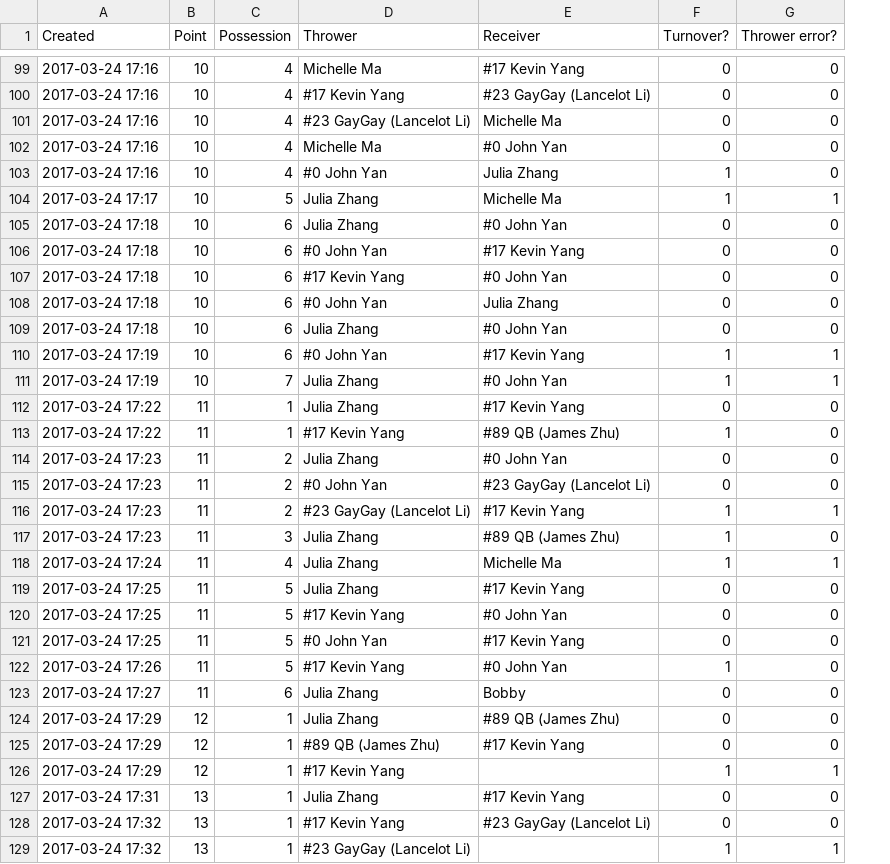
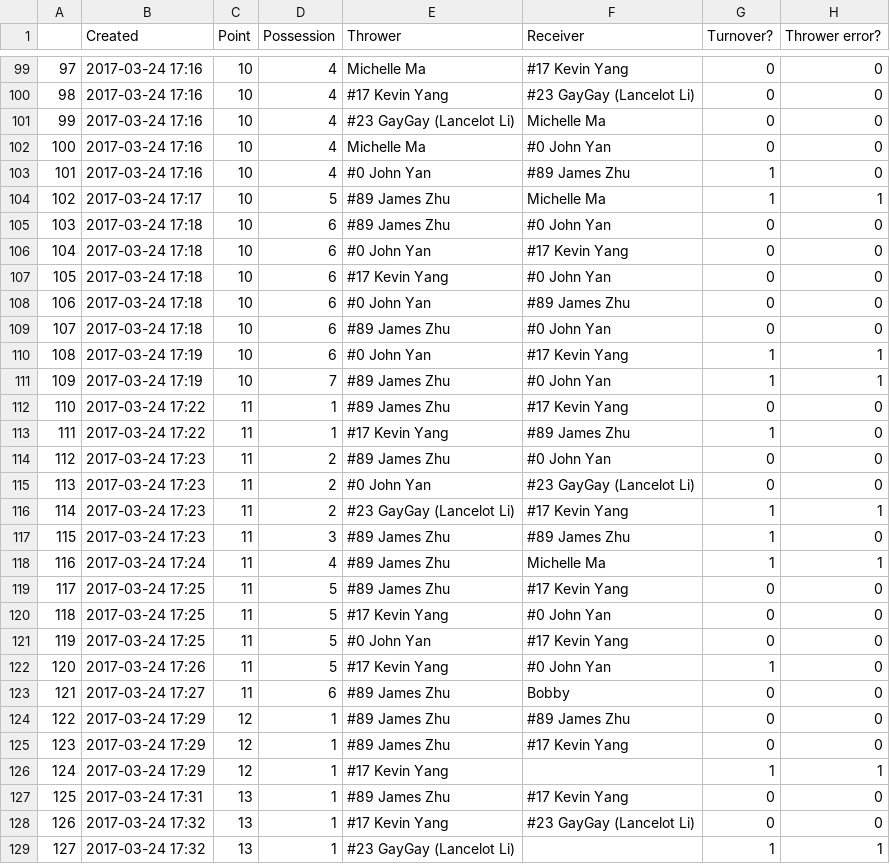
Before and after one commit to erjenkins29/shsu-stats, a CSV file: YW-Dogs/Passes vs. Suis 2017-03-24_16-10.csv, drawn as a sheet; only a part is shown, gaps mark what is left out; addresses are those after the commit; the diff covers the shown part only; the diff names each change by its address in the sheet, - before the commit and + after, or states it on an @@ line.

Commit message:
Fix names: Julia Zhang <--> #89 James Zhu

```diff
--- a/YW-Dogs/Passes vs. Suis 2017-03-24_16-10.csv
+++ b/YW-Dogs/Passes vs. Suis 2017-03-24_16-10.csv
+column A, rows 99-129: 97 | 98 | 99 | 100 | 101 | 102 | 103 | 104 | 105 | 106 | 107 | 108 | 109 | 110 | 111 | 112 | 113 | 114 | 115 | 116 | 117 | 118 | 119 | 120 | 121 | 122 | 123 | 124 | 125 | 126 | 127
-F103 (Receiver): Julia Zhang
+F103 (Receiver): #89 James Zhu
-E104:E105 (Thrower): Julia Zhang
+E104:E105 (Thrower): #89 James Zhu
-F108 (Receiver): Julia Zhang
+F108 (Receiver): #89 James Zhu
-E109 (Thrower): Julia Zhang
+E109 (Thrower): #89 James Zhu
-E111:E112 (Thrower): Julia Zhang
+E111:E112 (Thrower): #89 James Zhu
-F113 (Receiver): #89 QB (James Zhu)
+F113 (Receiver): #89 James Zhu
-E114 (Thrower): Julia Zhang
+E114 (Thrower): #89 James Zhu
-E117:E119 (Thrower): Julia Zhang
+E117:E119 (Thrower): #89 James Zhu
-F117 (Receiver): #89 QB (James Zhu)
+F117 (Receiver): #89 James Zhu
-E123:E124 (Thrower): Julia Zhang
+E123:E124 (Thrower): #89 James Zhu
-F124 (Receiver): #89 QB (James Zhu)
+F124 (Receiver): #89 James Zhu
-E125 (Thrower): #89 QB (James Zhu)
+E125 (Thrower): #89 James Zhu
-E127 (Thrower): Julia Zhang
+E127 (Thrower): #89 James Zhu
```
Also changed, not shown: 72 edited cells elsewhere in this file.
